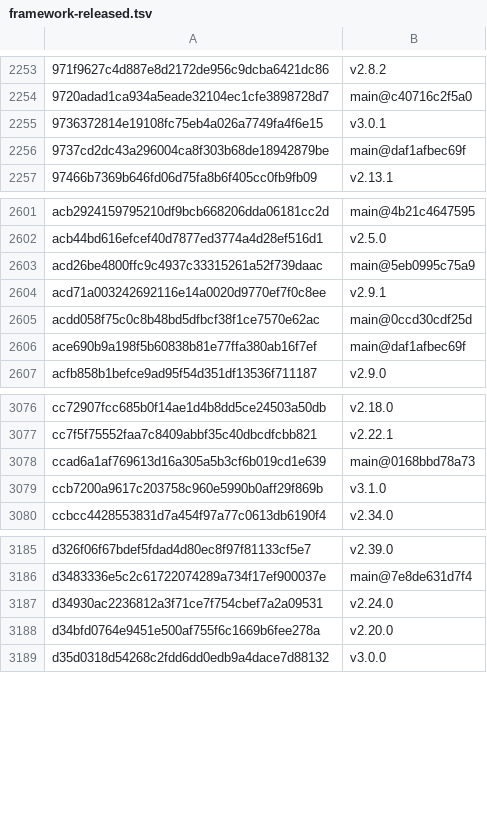
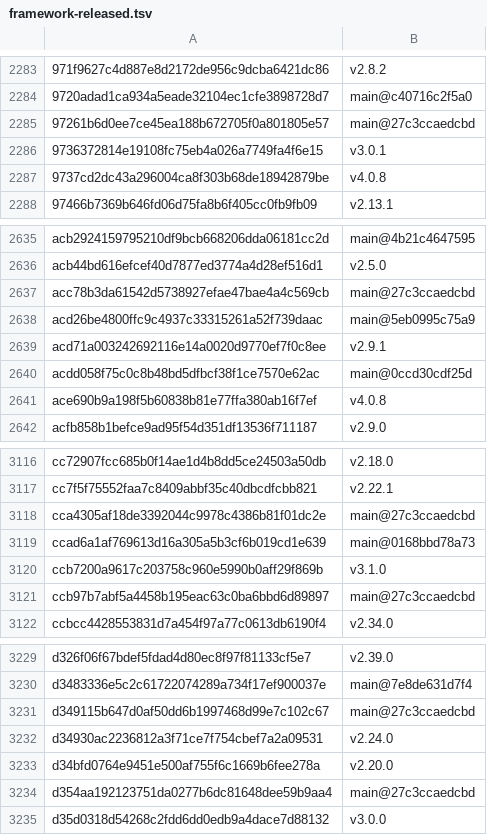
Before and after one commit to Sheldon-92/TAD, a TSV file: .tad/provenance/framework-released.tsv, drawn as a sheet; only a part is shown, gaps mark what is left out; the diff covers the shown part only.

```diff
--- a/.tad/provenance/framework-released.tsv
+++ b/.tad/provenance/framework-released.tsv
@@ -2254,4 +2284,5 @@
 9720adad1ca934a5eade32104ec1cfe3898728d7	main@c40716c2f5a0
+97261b6d0ee7ce45ea188b672705f0a801805e57	main@27c3ccaedcbd
 9736372814e19108fc75eb4a026a7749fa4f6e15	v3.0.1
-9737cd2dc43a296004ca8f303b68de18942879be	main@daf1afbec69f
+9737cd2dc43a296004ca8f303b68de18942879be	v4.0.8
 97466b7369b646fd06d75fa8b6f405cc0fb9fb09	v2.13.1
@@ -2602,2 +2636,3 @@ acb2924159795210df9bcb668206dda06181cc2d	main@4b21c4647595
 acb44bd616efcef40d7877ed3774a4d28ef516d1	v2.5.0
+acc78b3da61542d5738927efae47bae4a4c569cb	main@27c3ccaedcbd
 acd26be4800ffc9c4937c33315261a52f739daac	main@5eb0995c75a9
@@ -2605,3 +2640,3 @@ acd71a003242692116e14a0020d9770ef7f0c8ee	v2.9.1
 acdd058f75c0c8b48bd5dfbcf38f1ce7570e62ac	main@0ccd30cdf25d
-ace690b9a198f5b60838b81e77ffa380ab16f7ef	main@daf1afbec69f
+ace690b9a198f5b60838b81e77ffa380ab16f7ef	v4.0.8
 acfb858b1befce9ad95f54d351df13536f711187	v2.9.0
@@ -3077,4 +3117,6 @@ cc72907fcc685b0f14ae1d4b8dd5ce24503a50db	v2.18.0
 cc7f5f75552faa7c8409abbf35c40dbcdfcbb821	v2.22.1
+cca4305af18de3392044c9978c4386b81f01dc2e	main@27c3ccaedcbd
 ccad6a1af769613d16a305a5b3cf6b019cd1e639	main@0168bbd78a73
 ccb7200a9617c203758c960e5990b0aff29f869b	v3.1.0
+ccb97b7abf5a4458b195eac63c0ba6bbd6d89897	main@27c3ccaedcbd
 ccbcc4428553831d7a454f97a77c0613db6190f4	v2.34.0
@@ -3186,4 +3230,6 @@ d326f06f67bdef5fdad4d80ec8f97f81133cf5e7	v2.39.0
 d3483336e5c2c61722074289a734f17ef900037e	main@7e8de631d7f4
+d349115b647d0af50dd6b1997468d99e7c102c67	main@27c3ccaedcbd
 d34930ac2236812a3f71ce7f754cbef7a2a09531	v2.24.0
 d34bfd0764e9451e500af755f6c1669b6fee278a	v2.20.0
+d354aa192123751da0277b6dc81648dee59b9aa4	main@27c3ccaedcbd
 d35d0318d54268c2fdd6dd0edb9a4dace7d88132	v3.0.0
```
Also changed, not shown: 50 added rows and 33 edited cells elsewhere in this file, .tad/provenance/claude-legacy.tsv, 2 other files.
